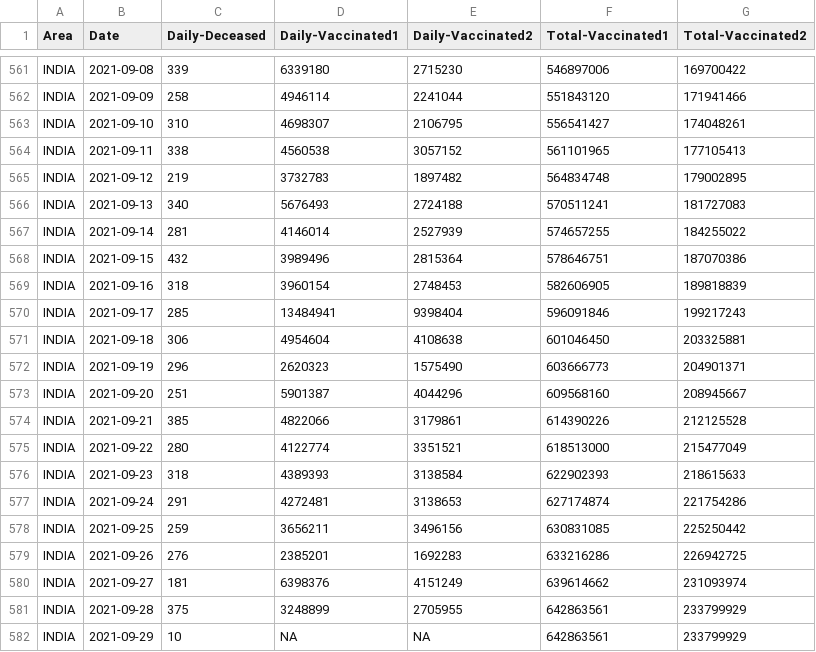
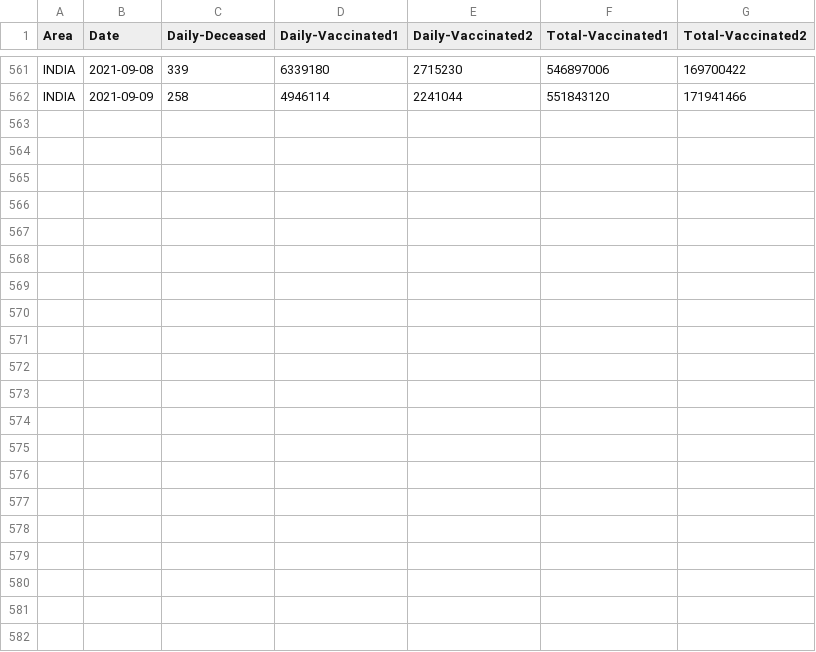
Before and after one commit to pranjalkes19/Lab3PDS, a CSV file: 19BDS0117mod-Dataset.csv, drawn as a sheet; only a part is shown, gaps mark what is left out.

Commit message:
Add files via upload

```diff
--- a/19BDS0117mod-Dataset.csv
+++ b/19BDS0117mod-Dataset.csv
@@ -562,21 +562 @@
 "INDIA","2021-09-09","258","4946114","2241044","551843120","171941466"
-"INDIA","2021-09-10","310","4698307","2106795","556541427","174048261"
-"INDIA","2021-09-11","338","4560538","3057152","561101965","177105413"
-"INDIA","2021-09-12","219","3732783","1897482","564834748","179002895"
-"INDIA","2021-09-13","340","5676493","2724188","570511241","181727083"
-"INDIA","2021-09-14","281","4146014","2527939","574657255","184255022"
-"INDIA","2021-09-15","432","3989496","2815364","578646751","187070386"
-"INDIA","2021-09-16","318","3960154","2748453","582606905","189818839"
-"INDIA","2021-09-17","285","13484941","9398404","596091846","199217243"
-"INDIA","2021-09-18","306","4954604","4108638","601046450","203325881"
-"INDIA","2021-09-19","296","2620323","1575490","603666773","204901371"
-"INDIA","2021-09-20","251","5901387","4044296","609568160","208945667"
-"INDIA","2021-09-21","385","4822066","3179861","614390226","212125528"
-"INDIA","2021-09-22","280","4122774","3351521","618513000","215477049"
-"INDIA","2021-09-23","318","4389393","3138584","622902393","218615633"
-"INDIA","2021-09-24","291","4272481","3138653","627174874","221754286"
-"INDIA","2021-09-25","259","3656211","3496156","630831085","225250442"
-"INDIA","2021-09-26","276","2385201","1692283","633216286","226942725"
-"INDIA","2021-09-27","181","6398376","4151249","639614662","231093974"
-"INDIA","2021-09-28","375","3248899","2705955","642863561","233799929"
-"INDIA","2021-09-29","10","NA","NA","642863561","233799929"
```
